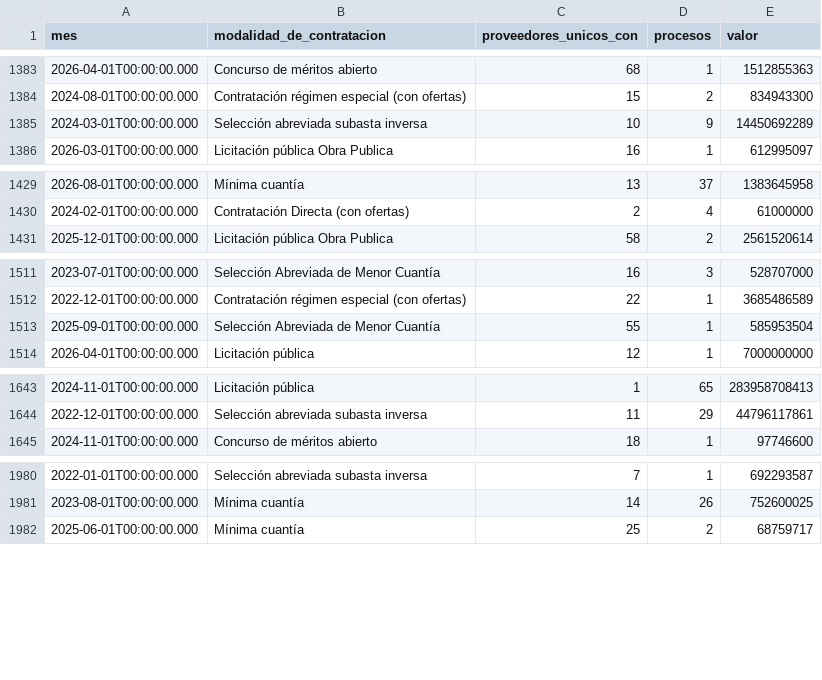
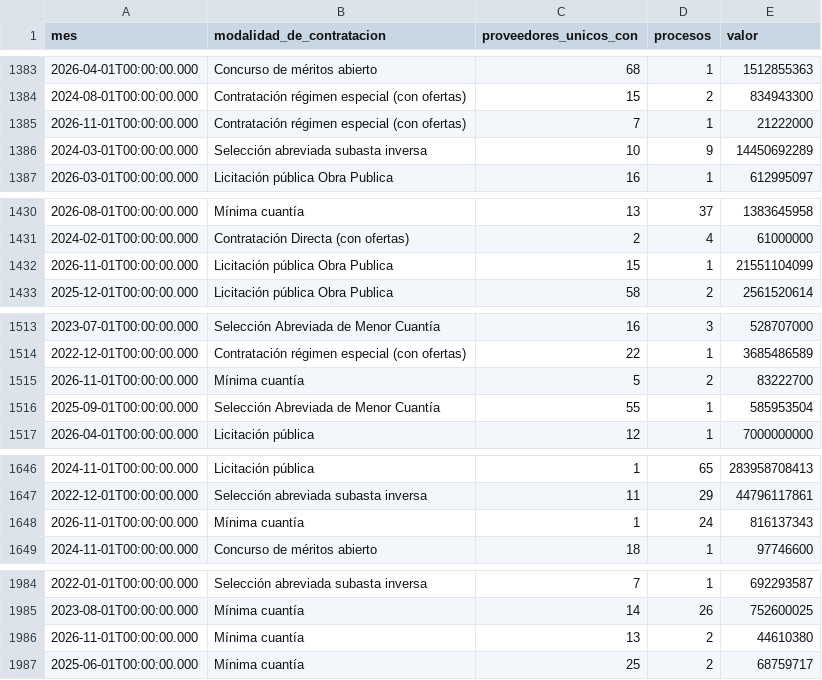
Before and after one commit to fundacionipg-sys/observatorio-datos, a CSV file: datos/productos/radar_oferentes_por_proceso.csv, drawn as a sheet; only a part is shown, gaps mark what is left out; the diff covers the shown part only; the diff names each change by its address in the sheet, - before the commit and + after, or states it on an @@ line.

```diff
--- a/datos/productos/radar_oferentes_por_proceso.csv
+++ b/datos/productos/radar_oferentes_por_proceso.csv
+row 1385: 2026-11-01T00:00:00.000 | Contratación régimen especial (con ofertas) | 7 | 1 | 21222000
+row 1432: 2026-11-01T00:00:00.000 | Licitación pública Obra Publica | 15 | 1 | 21551104099
+row 1515: 2026-11-01T00:00:00.000 | Mínima cuantía | 5 | 2 | 83222700
+row 1648: 2026-11-01T00:00:00.000 | Mínima cuantía | 1 | 24 | 816137343
+row 1986: 2026-11-01T00:00:00.000 | Mínima cuantía | 13 | 2 | 44610380
```
Also changed, not shown: 20 added rows and 2 edited cells elsewhere in this file, datos/productos/_registro.csv, datos/productos/radar_modalidad_mensual.csv, 1 other file.
